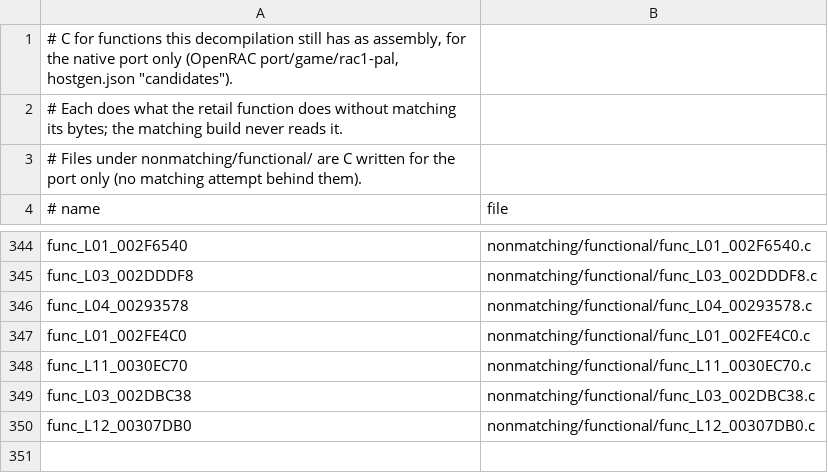
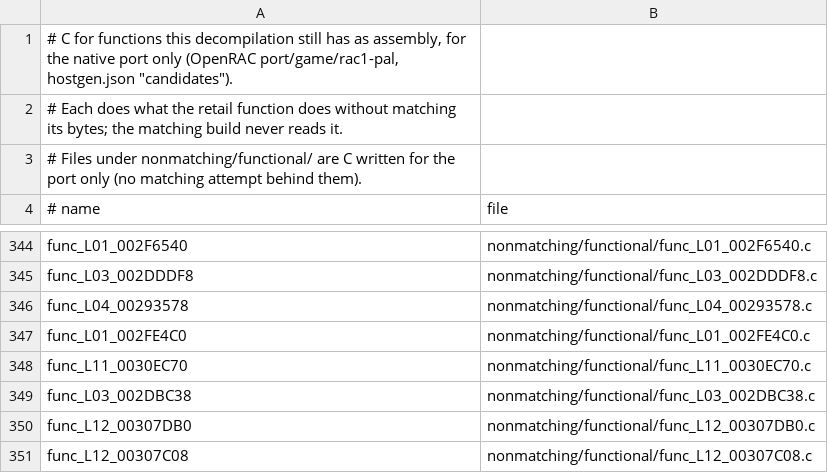
Before and after one commit to Drustburn/rac1-decomp, a TSV file: nonmatching/functional.tsv, drawn as a sheet; only a part is shown, gaps mark what is left out; the diff names each change by its address in the sheet, - before the commit and + after, or states it on an @@ line.

```diff
--- a/nonmatching/functional.tsv
+++ b/nonmatching/functional.tsv
+row 351: func_L12_00307C08 | nonmatching/functional/func_L12_00307C08.c
```
Also changed, not shown: 1 other file.
